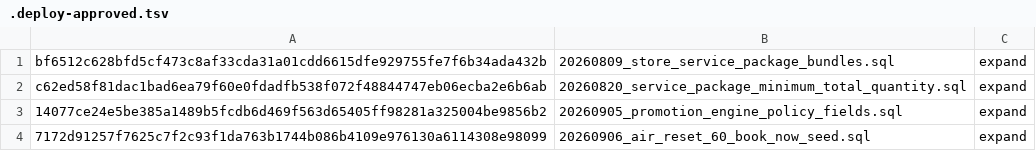
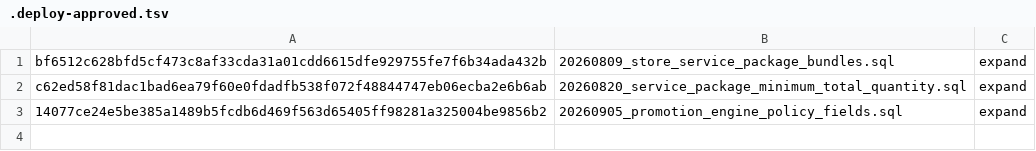
Before and after one commit to coldwindflow/cwf-services-system, a TSV file: migrations/.deploy-approved.tsv, drawn as a sheet; the diff names each change by its address in the sheet, - before the commit and + after, or states it on an @@ line.

Commit message:
[Controller] Issue #329: remove data seed from expand manifest

```diff
--- a/migrations/.deploy-approved.tsv
+++ b/migrations/.deploy-approved.tsv
-row 4: 7172d91257f7625c7f2c93f1da763b1744b086b4109e976130a6114308e98099 | 20260906_air_reset_60_book_now_seed.sql | expand
```
